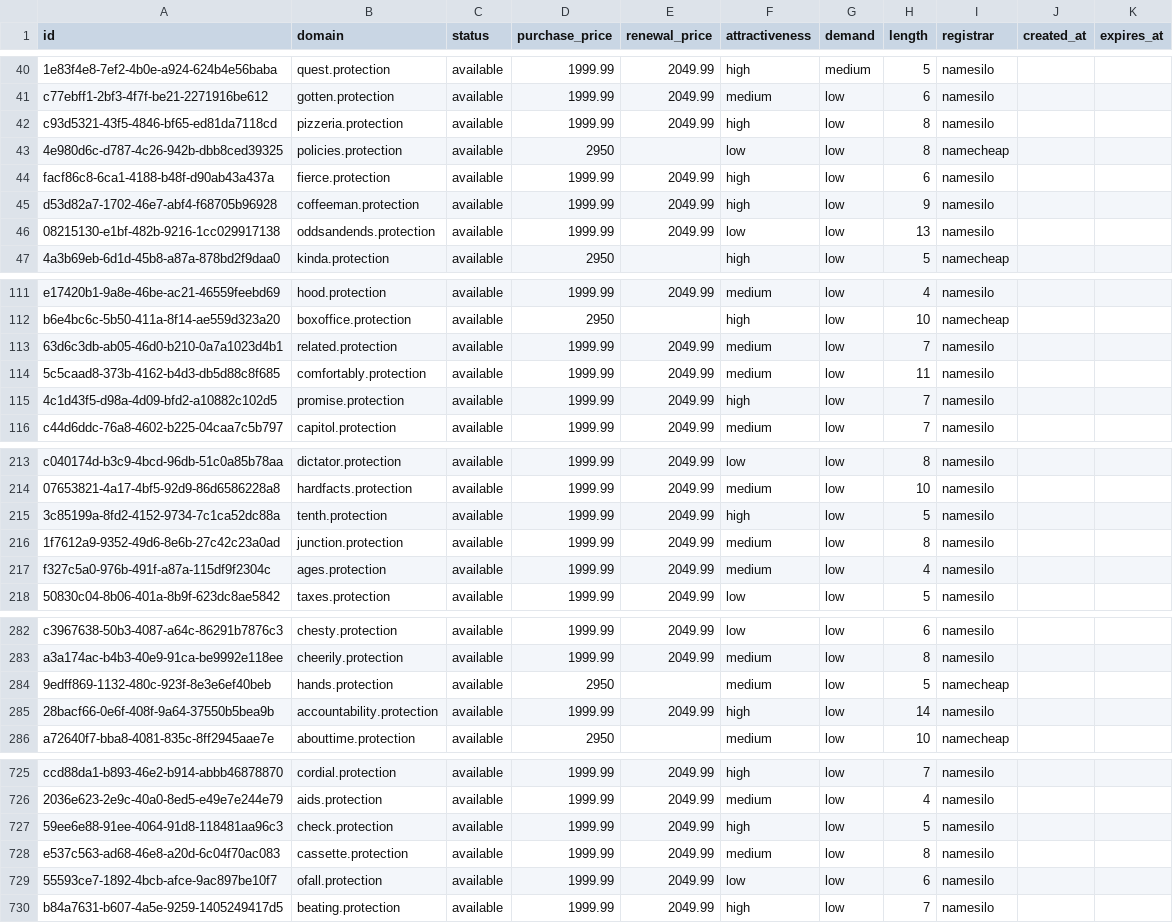
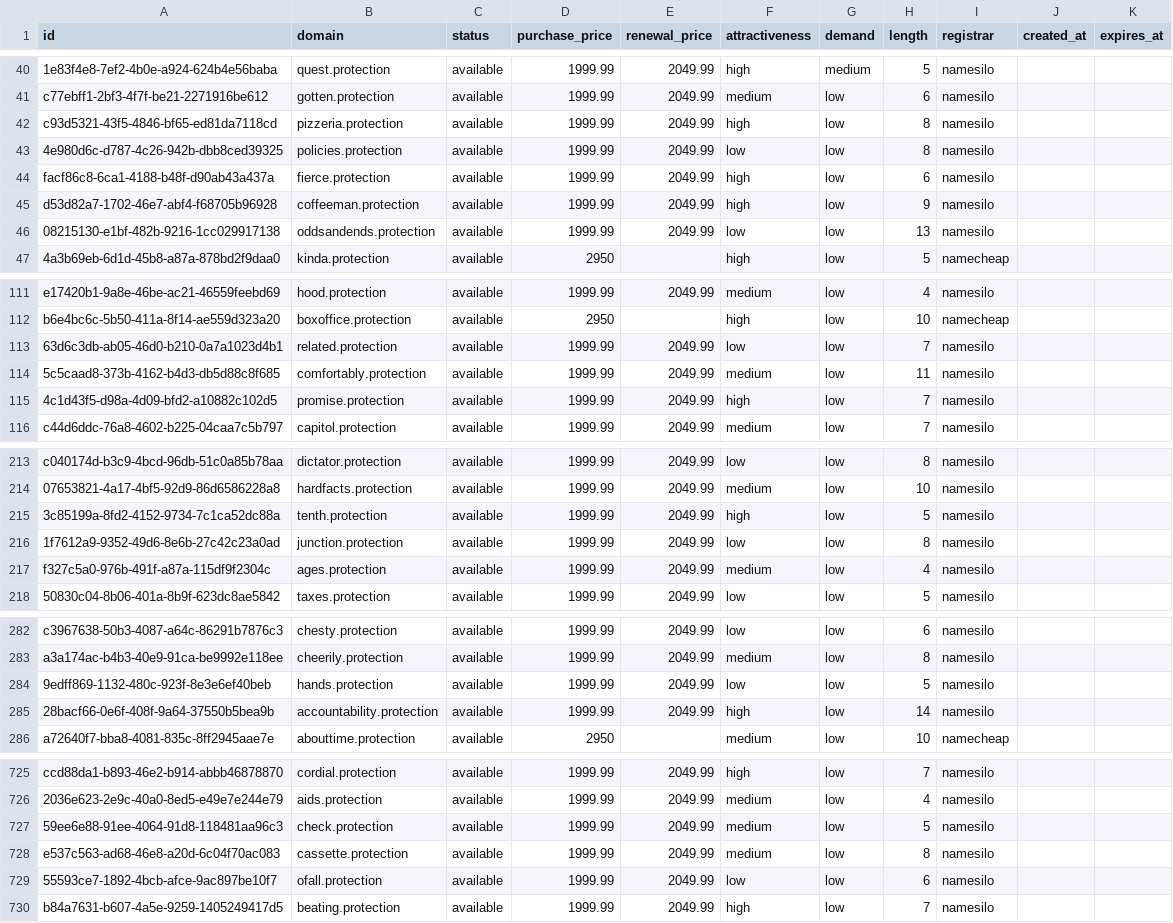
Before and after one commit to UniqueDomains/protection-oneword-domains, a CSV file: protection.csv, drawn as a sheet; only a part is shown, gaps mark what is left out.

Commit message:
Domains update

```diff
--- a/protection.csv
+++ b/protection.csv
@@ -42,3 +42,3 @@ c77ebff1-2bf3-4f7f-be21-2271916be612,gotten.protection,available,1999.99,2049.99
 c93d5321-43f5-4846-bf65-ed81da7118cd,pizzeria.protection,available,1999.99,2049.99,high,low,8,namesilo,,
-4e980d6c-d787-4c26-942b-dbb8ced39325,policies.protection,available,2950,,low,low,8,namecheap,,
+4e980d6c-d787-4c26-942b-dbb8ced39325,policies.protection,available,1999.99,2049.99,low,low,8,namesilo,,
 facf86c8-6ca1-4188-b48f-d90ab43a437a,fierce.protection,available,1999.99,2049.99,high,low,6,namesilo,,
@@ -112,3 +112,3 @@ e17420b1-9a8e-46be-ac21-46559feebd69,hood.protection,available,1999.99,2049.99,m
 b6e4bc6c-5b50-411a-8f14-ae559d323a20,boxoffice.protection,available,2950,,high,low,10,namecheap,,
-63d6c3db-ab05-46d0-b210-0a7a1023d4b1,related.protection,available,1999.99,2049.99,medium,low,7,namesilo,,
+63d6c3db-ab05-46d0-b210-0a7a1023d4b1,related.protection,available,1999.99,2049.99,low,low,7,namesilo,,
 5c5caad8-373b-4162-b4d3-db5d88c8f685,comfortably.protection,available,1999.99,2049.99,medium,low,11,namesilo,,
@@ -215,3 +215,3 @@ c040174d-b3c9-4bcd-96db-51c0a85b78aa,dictator.protection,available,1999.99,2049.
 3c85199a-8fd2-4152-9734-7c1ca52dc88a,tenth.protection,available,1999.99,2049.99,high,low,5,namesilo,,
-1f7612a9-9352-49d6-8e6b-27c42c23a0ad,junction.protection,available,1999.99,2049.99,medium,low,8,namesilo,,
+1f7612a9-9352-49d6-8e6b-27c42c23a0ad,junction.protection,available,1999.99,2049.99,low,low,8,namesilo,,
 f327c5a0-976b-491f-a87a-115df9f2304c,ages.protection,available,1999.99,2049.99,medium,low,4,namesilo,,
@@ -283,3 +283,3 @@ c3967638-50b3-4087-a64c-86291b7876c3,chesty.protection,available,1999.99,2049.99
 a3a174ac-b4b3-40e9-91ca-be9992e118ee,cheerily.protection,available,1999.99,2049.99,medium,low,8,namesilo,,
-9edff869-1132-480c-923f-8e3e6ef40beb,hands.protection,available,2950,,medium,low,5,namecheap,,
+9edff869-1132-480c-923f-8e3e6ef40beb,hands.protection,available,1999.99,2049.99,low,low,5,namesilo,,
 28bacf66-0e6f-408f-9a64-37550b5bea9b,accountability.protection,available,1999.99,2049.99,high,low,14,namesilo,,
@@ -726,3 +726,3 @@ ccd88da1-b893-46e2-b914-abbb46878870,cordial.protection,available,1999.99,2049.9
 2036e623-2e9c-40a0-8ed5-e49e7e244e79,aids.protection,available,1999.99,2049.99,medium,low,4,namesilo,,
-59ee6e88-91ee-4064-91d8-118481aa96c3,check.protection,available,1999.99,2049.99,high,low,5,namesilo,,
+59ee6e88-91ee-4064-91d8-118481aa96c3,check.protection,available,1999.99,2049.99,medium,low,5,namesilo,,
 e537c563-ad68-46e8-a20d-6c04f70ac083,cassette.protection,available,1999.99,2049.99,medium,low,8,namesilo,,
```
Also changed, not shown: 4 other files.
